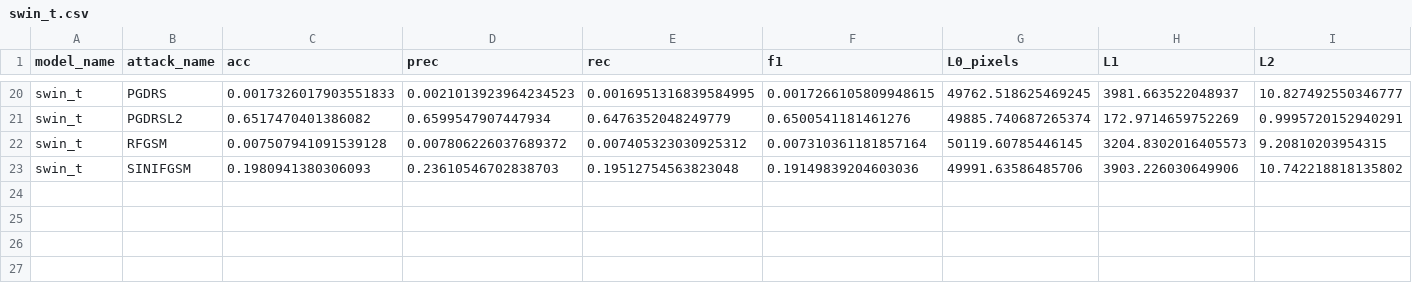
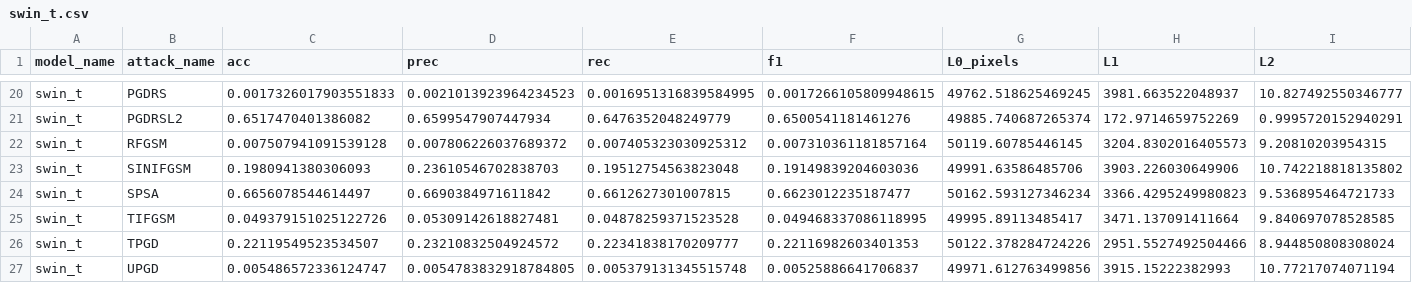
Before and after one commit to BRUT4LxD/sem-vi-code, a CSV file: final_research/results/attacks/progressive/active/swin_t.csv, drawn as a sheet; only a part is shown, gaps mark what is left out; rows hold the shown columns only; the diff names each change by its address in the sheet, - before the commit and + after, or states it on an @@ line.

Commit message:
Add results

```diff
--- a/final_research/results/attacks/progressive/active/swin_t.csv
+++ b/final_research/results/attacks/progressive/active/swin_t.csv
+row 24: swin_t | SPSA | 0.6656078544614497 | 0.6690384971611842 | 0.6612627301007815 | 0.6623012235187477 | 50162.593127346234 | 3366.4295249980823 | 9.536895464721733
+row 25: swin_t | TIFGSM | 0.049379151025122726 | 0.05309142618827481 | 0.04878259371523528 | 0.049468337086118995 | 49995.89113485417 | 3471.137091411664 | 9.840697078528585
+row 26: swin_t | TPGD | 0.22119549523534507 | 0.23210832504924572 | 0.22341838170209777 | 0.22116982603401353 | 50122.378284724226 | 2951.5527492504466 | 8.944850808308024
+row 27: swin_t | UPGD | 0.005486572336124747 | 0.0054783832918784805 | 0.005379131345515748 | 0.00525886641706837 | 49971.612763499856 | 3915.15222382993 | 10.77217074071194
```
Also changed, not shown: 1 other file.
